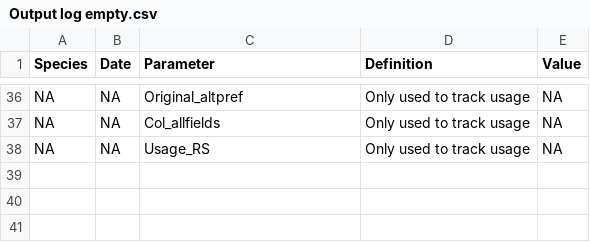
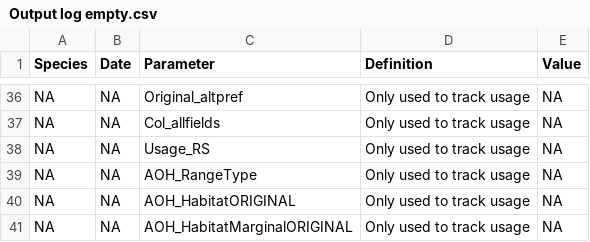
Before and after one commit to LifeWatch-Italy/sredlist-server, a CSV file: Species/Output log empty.csv, drawn as a sheet; only a part is shown, gaps mark what is left out.

Commit message:
Minor edits during testing: Add original habitats and habitat type in Output_saved

```diff
--- a/Species/Output log empty.csv
+++ b/Species/Output log empty.csv
@@ -38 +38,4 @@ NA,NA,Col_allfields,Only used to track usage,NA
 NA,NA,Usage_RS,Only used to track usage,NA
+NA,NA,AOH_RangeType,Only used to track usage,NA
+NA,NA,AOH_HabitatORIGINAL,Only used to track usage,NA
+NA,NA,AOH_HabitatMarginalORIGINAL,Only used to track usage,NA
```
Also changed, not shown: 2 other files.
